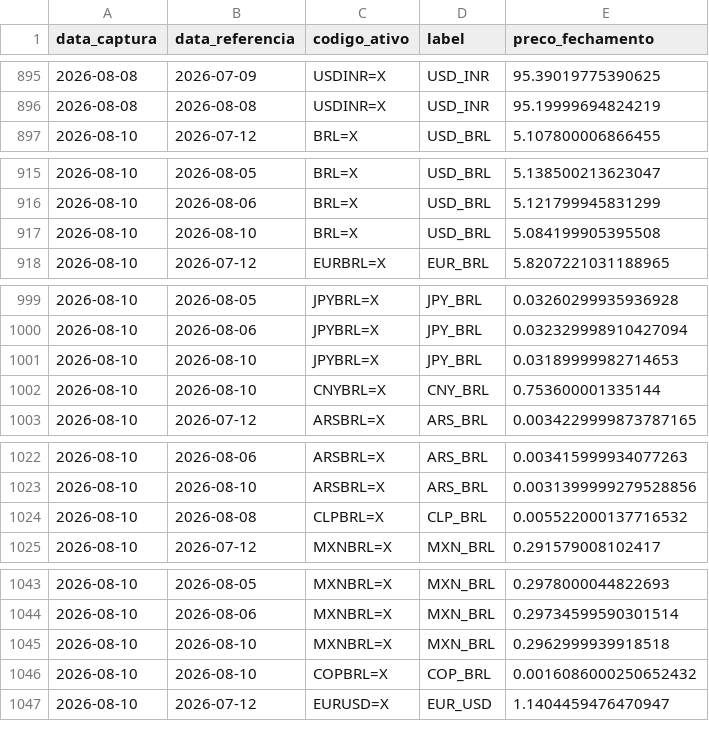
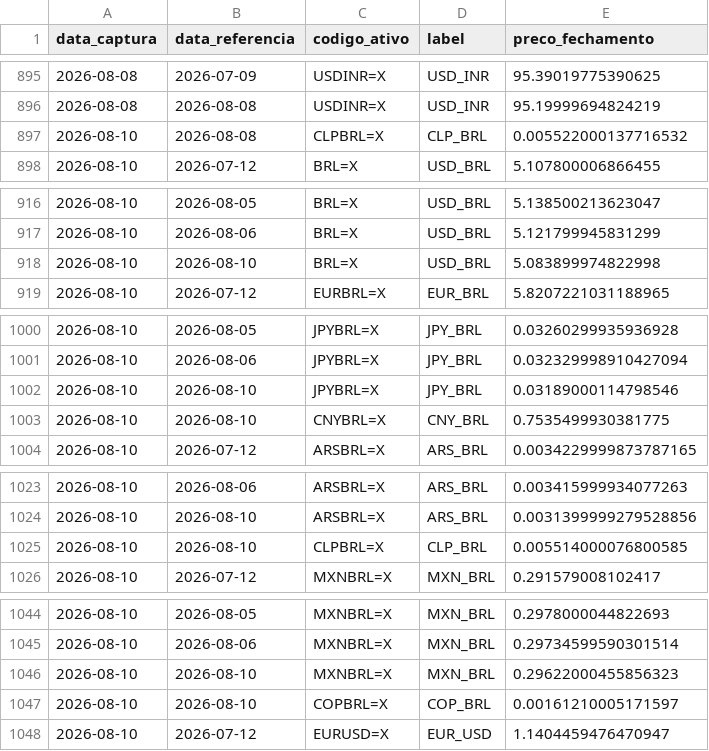
Before and after one commit to PulseDataLabs/PulseFlat, a CSV file: data/yahoo_cambio_moedas.csv, drawn as a sheet; only a part is shown, gaps mark what is left out; the diff covers the shown part only.

```diff
--- a/data/yahoo_cambio_moedas.csv
+++ b/data/yahoo_cambio_moedas.csv
@@ -896,2 +896,3 @@ data_captura,data_referencia,codigo_ativo,label,preco_fechamento
 2026-08-08,2026-08-08,USDINR=X,USD_INR,95.19999694824219
+2026-08-10,2026-08-08,CLPBRL=X,CLP_BRL,0.005522000137716532
 2026-08-10,2026-07-12,BRL=X,USD_BRL,5.107800006866455
@@ -916,3 +917,3 @@ data_captura,data_referencia,codigo_ativo,label,preco_fechamento
 2026-08-10,2026-08-06,BRL=X,USD_BRL,5.121799945831299
-2026-08-10,2026-08-10,BRL=X,USD_BRL,5.084199905395508
+2026-08-10,2026-08-10,BRL=X,USD_BRL,5.083899974822998
 2026-08-10,2026-07-12,EURBRL=X,EUR_BRL,5.8207221031188965
@@ -1000,4 +1001,4 @@ data_captura,data_referencia,codigo_ativo,label,preco_fechamento
 2026-08-10,2026-08-06,JPYBRL=X,JPY_BRL,0.032329998910427094
-2026-08-10,2026-08-10,JPYBRL=X,JPY_BRL,0.03189999982714653
-2026-08-10,2026-08-10,CNYBRL=X,CNY_BRL,0.753600001335144
+2026-08-10,2026-08-10,JPYBRL=X,JPY_BRL,0.03189000114798546
+2026-08-10,2026-08-10,CNYBRL=X,CNY_BRL,0.7535499930381775
 2026-08-10,2026-07-12,ARSBRL=X,ARS_BRL,0.0034229999873787165
@@ -1023,3 +1024,3 @@ data_captura,data_referencia,codigo_ativo,label,preco_fechamento
 2026-08-10,2026-08-10,ARSBRL=X,ARS_BRL,0.0031399999279528856
-2026-08-10,2026-08-08,CLPBRL=X,CLP_BRL,0.005522000137716532
+2026-08-10,2026-08-10,CLPBRL=X,CLP_BRL,0.005514000076800585
 2026-08-10,2026-07-12,MXNBRL=X,MXN_BRL,0.291579008102417
@@ -1044,4 +1045,4 @@ data_captura,data_referencia,codigo_ativo,label,preco_fechamento
 2026-08-10,2026-08-06,MXNBRL=X,MXN_BRL,0.29734599590301514
-2026-08-10,2026-08-10,MXNBRL=X,MXN_BRL,0.2962999939918518
-2026-08-10,2026-08-10,COPBRL=X,COP_BRL,0.0016086000250652432
+2026-08-10,2026-08-10,MXNBRL=X,MXN_BRL,0.29622000455856323
+2026-08-10,2026-08-10,COPBRL=X,COP_BRL,0.00161210005171597
 2026-08-10,2026-07-12,EURUSD=X,EUR_USD,1.1404459476470947
```
Also changed, not shown: 14 edited cells elsewhere in this file, data/consolidated.csv, 17 other files.
